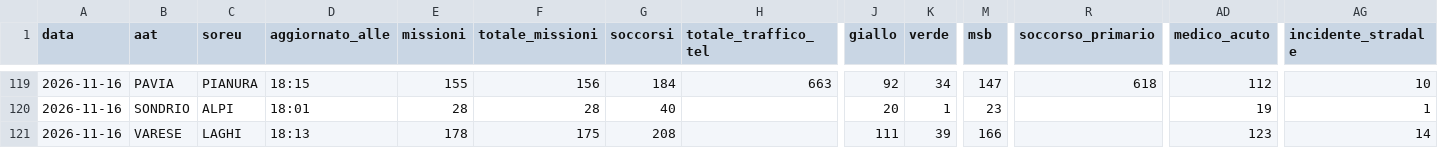
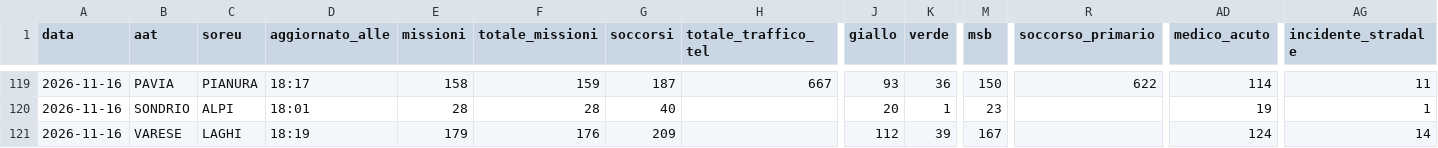
Before and after one commit to Alvarez2009-svg/4r3u1, a CSV file: data/giornaliero.csv, drawn as a sheet; only a part is shown, gaps mark what is left out; the diff covers the shown part only; the diff names each change by its address in the sheet, - before the commit and + after, or states it on an @@ line.

```diff
--- a/data/giornaliero.csv
+++ b/data/giornaliero.csv
-D119 (aggiornato_alle): 18:15
+D119 (aggiornato_alle): 18:17
-E119 (missioni): 155
+E119 (missioni): 158
-F119 (totale_missioni): 156
+F119 (totale_missioni): 159
-G119 (soccorsi): 184
+G119 (soccorsi): 187
-H119 (totale_traffico_tel): 663
+H119 (totale_traffico_tel): 667
-J119 (giallo): 92
+J119 (giallo): 93
-K119 (verde): 34
+K119 (verde): 36
-M119 (msb): 147
+M119 (msb): 150
-R119 (soccorso_primario): 618
+R119 (soccorso_primario): 622
-AD119 (medico_acuto): 112
+AD119 (medico_acuto): 114
-AG119 (incidente_stradale): 10
+AG119 (incidente_stradale): 11
-D121 (aggiornato_alle): 18:13
+D121 (aggiornato_alle): 18:19
-E121 (missioni): 178
+E121 (missioni): 179
-F121 (totale_missioni): 175
+F121 (totale_missioni): 176
-G121 (soccorsi): 208
+G121 (soccorsi): 209
-J121 (giallo): 111
+J121 (giallo): 112
-M121 (msb): 166
+M121 (msb): 167
-AD121 (medico_acuto): 123
+AD121 (medico_acuto): 124
```
Also changed, not shown: 56 edited cells elsewhere in this file, 2 other files.
